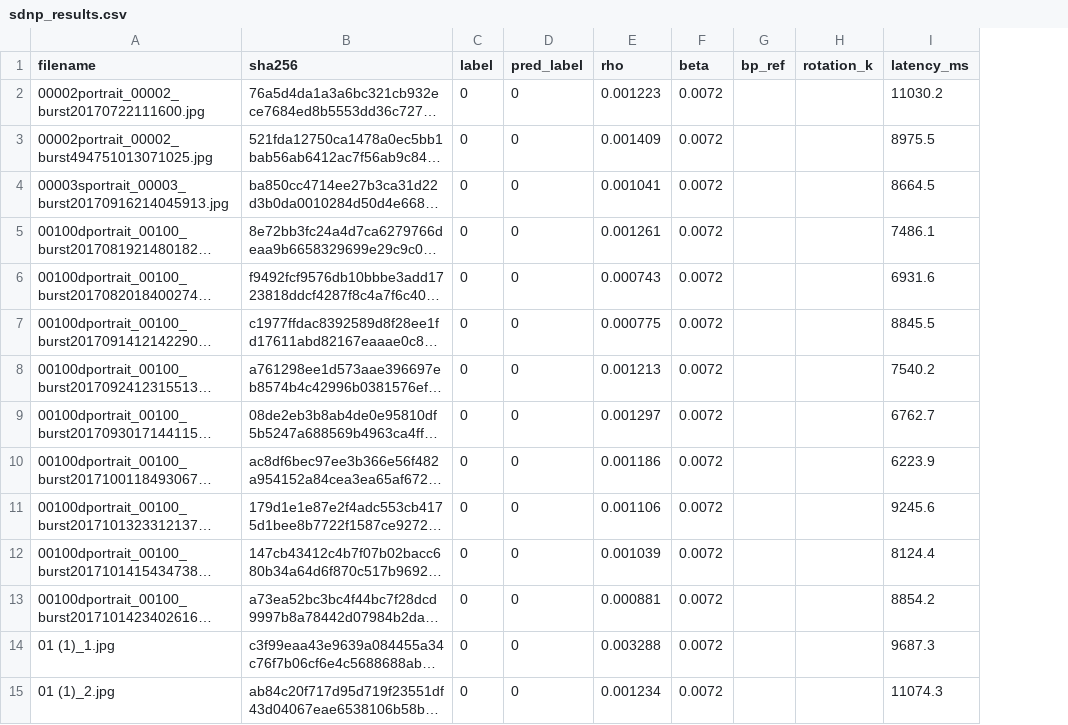
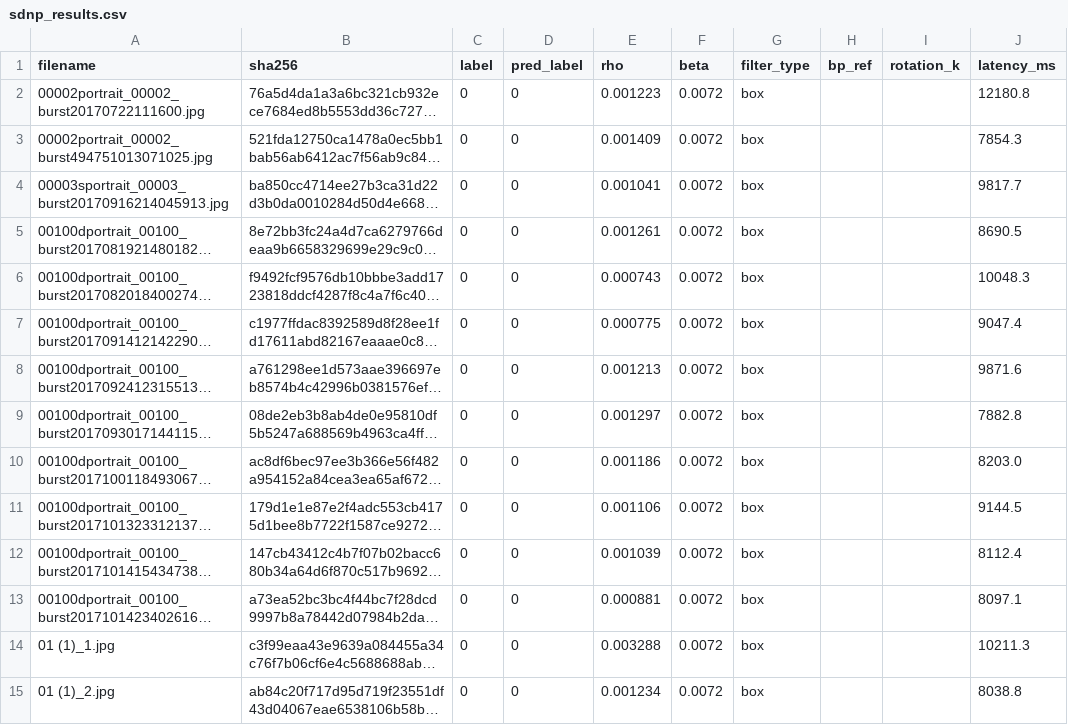
Before and after one commit to Koiiin/Apple-s-Synthetic-Defocus-Noise-Pattern-Characterization-and-Forensic-Applications, a CSV file: results/exif_stripped/sdnp_results.csv, drawn as a sheet; only a part is shown; long unchanged cells end in …; addresses are those after the commit; the diff covers the shown part only; the diff names each change by its address in the sheet, - before the commit and + after, or states it on an @@ line.

```diff
--- a/results/exif_stripped/sdnp_results.csv
+++ b/results/exif_stripped/sdnp_results.csv
+column G (filter_type), rows 2-15: all box
-J2 (latency_ms): 11030.2
+J2 (latency_ms): 12180.8
-J3 (latency_ms): 8975.5
+J3 (latency_ms): 7854.3
-J4 (latency_ms): 8664.5
+J4 (latency_ms): 9817.7
-J5 (latency_ms): 7486.1
+J5 (latency_ms): 8690.5
-J6 (latency_ms): 6931.6
+J6 (latency_ms): 10048.3
-J7 (latency_ms): 8845.5
+J7 (latency_ms): 9047.4
-J8 (latency_ms): 7540.2
+J8 (latency_ms): 9871.6
-J9 (latency_ms): 6762.7
+J9 (latency_ms): 7882.8
-J10 (latency_ms): 6223.9
+J10 (latency_ms): 8203.0
-J11 (latency_ms): 9245.6
+J11 (latency_ms): 9144.5
-J12 (latency_ms): 8124.4
+J12 (latency_ms): 8112.4
-J13 (latency_ms): 8854.2
+J13 (latency_ms): 8097.1
-J14 (latency_ms): 9687.3
+J14 (latency_ms): 10211.3
-J15 (latency_ms): 11074.3
+J15 (latency_ms): 8038.8
```
Also changed, not shown: 86 edited cells elsewhere in this file, results/no_rotation_control/sdnp_results.csv, results/resize_025/sdnp_results.csv, 24 other files.
